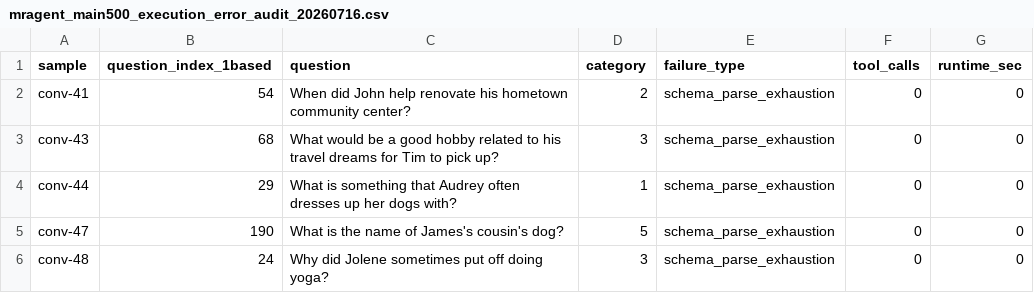
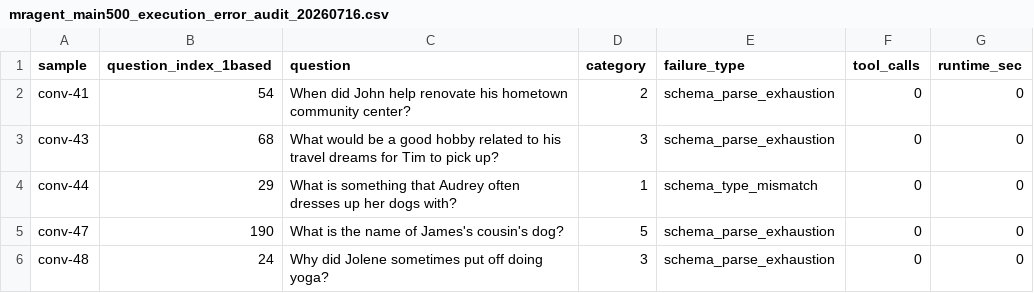
Before and after one commit to sunyia123/MRAgent-Reproduction, a CSV file: reports/mragent_main500_execution_error_audit_20260716.csv, drawn as a sheet.

Commit message:
docs: verify MRAgent main500 error traces

```diff
--- a/reports/mragent_main500_execution_error_audit_20260716.csv
+++ b/reports/mragent_main500_execution_error_audit_20260716.csv
@@ -3,3 +3,3 @@ conv-41,54,When did John help renovate his hometown community center?,2,schema_p
 conv-43,68,What would be a good hobby related to his travel dreams for Tim to pick up?,3,schema_parse_exhaustion,0,0
-conv-44,29,What is something that Audrey often dresses up her dogs with?,1,schema_parse_exhaustion,0,0
+conv-44,29,What is something that Audrey often dresses up her dogs with?,1,schema_type_mismatch,0,0
 conv-47,190,What is the name of James's cousin's dog?,5,schema_parse_exhaustion,0,0
```
Also changed, not shown: 3 other files.
